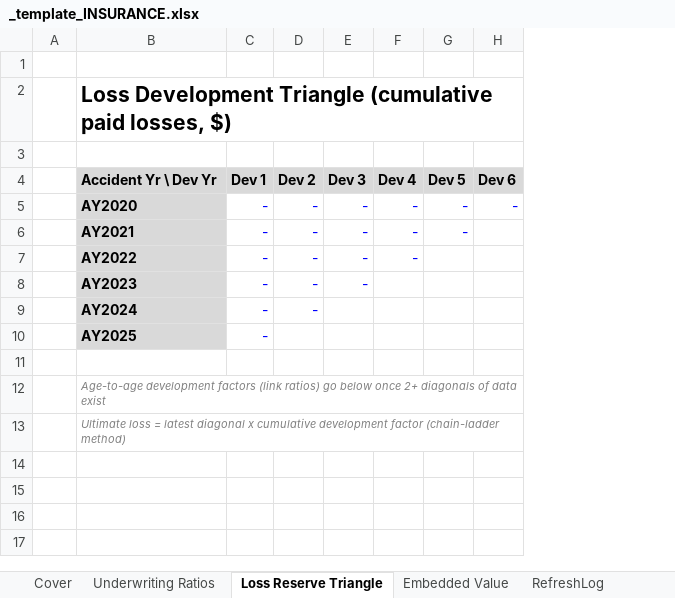
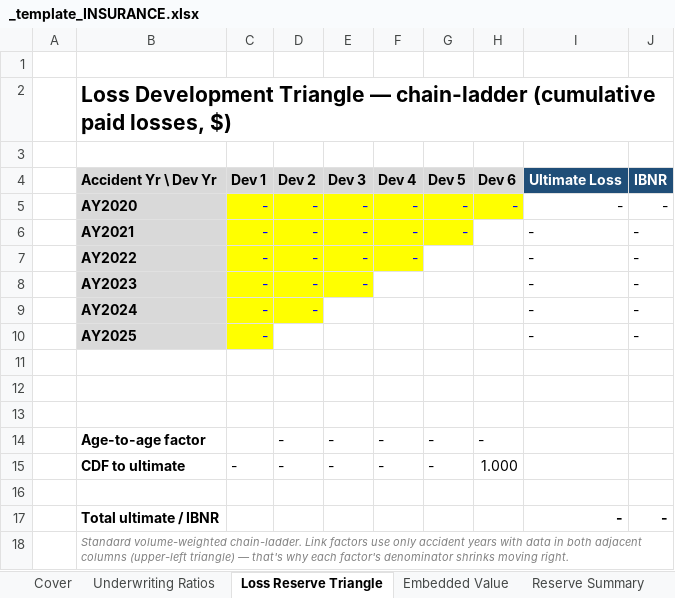
Before and after one commit to SMC17/finance-segway, an Excel workbook: 18_Insurance_Actuarial/_template_INSURANCE.xlsx, sheet Loss Reserve Triangle, drawn as a sheet; values as stored, in another font and other column widths than the file's, no borders; addresses are those after the commit; the diff names each change by its address in the sheet, - before the commit and + after, or states it on an @@ line.

```diff
--- a/18_Insurance_Actuarial/_template_INSURANCE.xlsx (sheet Loss Reserve Triangle)
+++ b/18_Insurance_Actuarial/_template_INSURANCE.xlsx (sheet Loss Reserve Triangle)
+sheet tab: Reserve Summary
+column I (Ultimate Loss), rows 5-10: all -; row 17: -
+column J (IBNR), rows 5-10: all -; row 17: -
-B2 (Accident Yr \ Dev Yr): …Development Triangle (cumulative paid…
+B2 (Accident Yr \ Dev Yr): …Development Triangle — chain-ladder (cumulative paid…
-C5:H5 fill: none
+C5:H5 fill: #FFFF00
-C6:G6 fill: none
+C6:G6 fill: #FFFF00
-C7:F7 fill: none
+C7:F7 fill: #FFFF00
-C8:E8 fill: none
+C8:E8 fill: #FFFF00
-C9:D9 fill: none
+C9:D9 fill: #FFFF00
-C10 fill: none
+C10 fill: #FFFF00
+row 12: (empty)
+row 13: (empty)
+row 14:  | Age-to-age factor |  | - | - | - | - | -
+row 15:  | CDF to ultimate | - | - | - | - | - | 1.000
+row 16: (empty)
-B17 (Accident Yr \ Dev Yr): Age-to-age development factors (link ratios) go below once 2+ diagonals of data exist
+B17 (Accident Yr \ Dev Yr): Total ultimate / IBNR
@@ B17 bold: off → on, italic: on → off, text colour: #808080 → black, text size: larger @@
-B18 (Accident Yr \ Dev Yr): Ultimate loss = latest diagonal x cumulative development factor (chain-ladder method)
+B18 (Accident Yr \ Dev Yr): Standard volume-weighted chain-ladder. Link factors use only accident years with data in both adjacent columns (upper-left triangle) — that's why each factor's denominator shrinks moving right.
```
Also changed, not shown: other sheet tabs, 1 other file.
